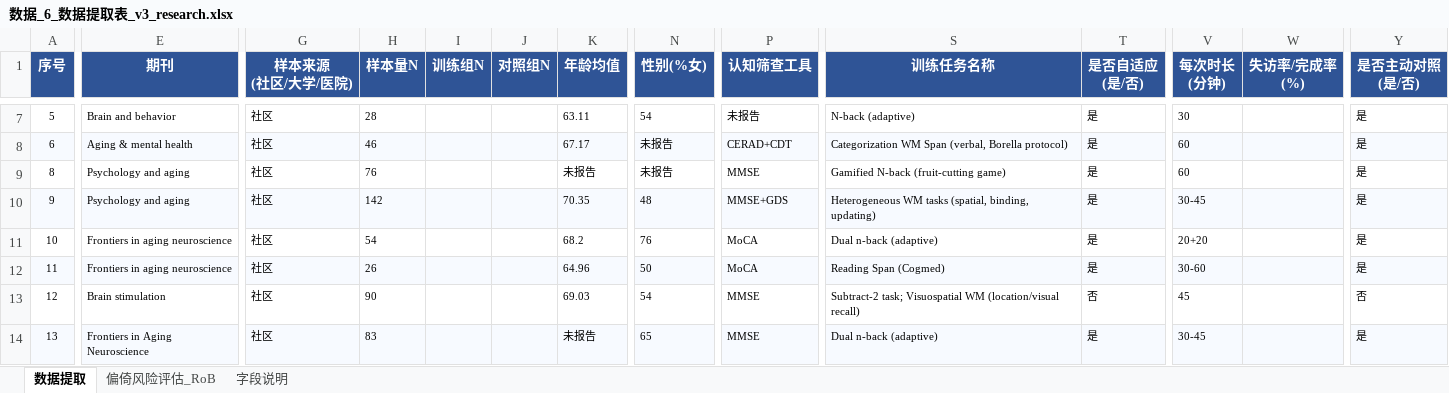
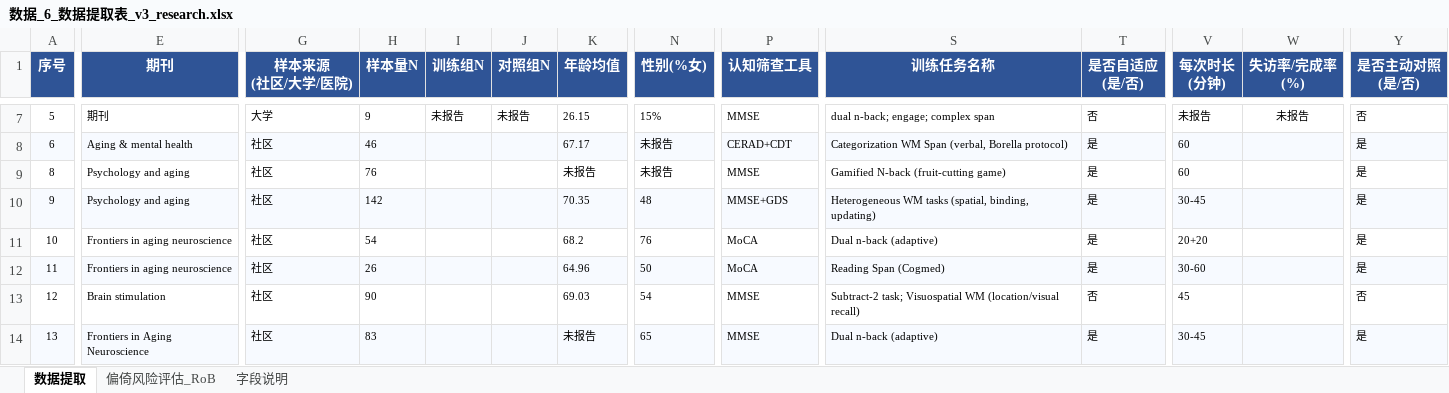
Before and after one commit to 007r007/meta-analysis-research, an Excel workbook: projects/paper-01/04-extract/数据_6_数据提取表_v3_research.xlsx, sheet 数据提取, drawn as a sheet; only a part is shown, gaps mark what is left out; values as stored, in another font and other column widths than the file's, no borders; the diff covers the shown part only; the diff names each change by its address in the sheet, - before the commit and + after, or states it on an @@ line.

```diff
--- a/projects/paper-01/04-extract/数据_6_数据提取表_v3_research.xlsx (sheet 数据提取)
+++ b/projects/paper-01/04-extract/数据_6_数据提取表_v3_research.xlsx (sheet 数据提取)
-E7 (期刊): Brain and behavior
+E7 (期刊): 期刊
-G7 (样本来源 (社区/大学/医院)): 社区
+G7 (样本来源 (社区/大学/医院)): 大学
-H7 (样本量N): 28
+H7 (样本量N): 9
-I7 (训练组N): (empty)
+I7 (训练组N): 未报告
-J7 (对照组N): (empty)
+J7 (对照组N): 未报告
-K7 (年龄均值): 63.11
+K7 (年龄均值): 26.15
-N7 (性别(%女)): 54
+N7 (性别(%女)): 15%
-P7 (认知筛查工具): 未报告
+P7 (认知筛查工具): MMSE
-S7 (训练任务名称): N-back (adaptive)
+S7 (训练任务名称): dual n-back; engage; complex span
-T7 (是否自适应 (是/否)): 是
+T7 (是否自适应 (是/否)): 否
-V7 (每次时长 (分钟)): 30
+V7 (每次时长 (分钟)): 未报告
-W7 (失访率/完成率 (%)): (empty)
+W7 (失访率/完成率 (%)): 未报告
-Y7 (是否主动对照 (是/否)): 是
+Y7 (是否主动对照 (是/否)): 否
```
Also changed, not shown: 162 edited cells elsewhere in this sheet.
